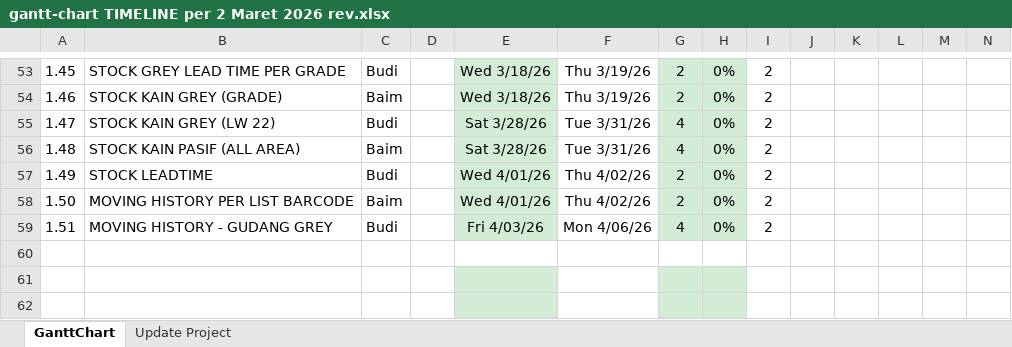
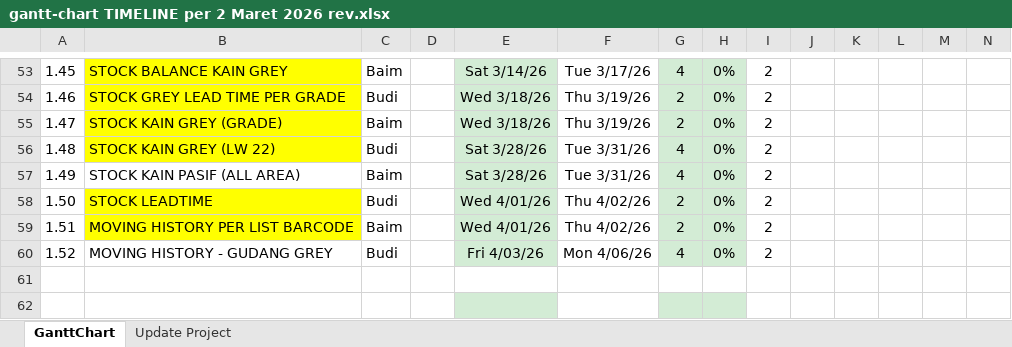
Before and after one commit to mhost52/GANTT-CHART, an Excel workbook: gantt-chart TIMELINE per 2 Maret 2026 rev.xlsx, sheet GanttChart, drawn as a sheet; only a part is shown, gaps mark what is left out; the shorter side is filled out with more unchanged rows; values as stored, in another font and other column widths than the file's, no borders; charts and pictures and conditional formats not drawn; rows hold the shown columns only; the diff covers the shown part only; the diff names each change by its address in the sheet, - before the commit and + after, or states it on an @@ line.

Commit message:
Add files via upload

```diff
--- a/gantt-chart TIMELINE per 2 Maret 2026 rev.xlsx (sheet GanttChart)
+++ b/gantt-chart TIMELINE per 2 Maret 2026 rev.xlsx (sheet GanttChart)
-B53:B56 fill: none
+B53:B56 fill: #FFFF00
-B53: STOCK GREY LEAD TIME PER GRADE
+B53: STOCK BALANCE KAIN GREY
-C53: Budi
+C53: Baim
-E53: Wed 3/18/26
+E53: Sat 3/14/26
-F53: Thu 3/19/26
+F53: Tue 3/17/26
-G53: 2
+G53: 4
-B54: STOCK KAIN GREY (GRADE)
+B54: STOCK GREY LEAD TIME PER GRADE
-C54: Baim
+C54: Budi
-B55: STOCK KAIN GREY (LW 22)
+B55: STOCK KAIN GREY (GRADE)
-C55: Budi
+C55: Baim
-E55: Sat 3/28/26
+E55: Wed 3/18/26
-F55: Tue 3/31/26
+F55: Thu 3/19/26
-G55: 4
+G55: 2
-B56: STOCK KAIN PASIF (ALL AREA)
+B56: STOCK KAIN GREY (LW 22)
-C56: Baim
+C56: Budi
-B57: STOCK LEADTIME
+B57: STOCK KAIN PASIF (ALL AREA)
-C57: Budi
+C57: Baim
-E57: Wed 4/01/26
+E57: Sat 3/28/26
-F57: Thu 4/02/26
+F57: Tue 3/31/26
-G57: 2
+G57: 4
-B58: MOVING HISTORY PER LIST BARCODE
+B58: STOCK LEADTIME
-B58:B59 fill: none
+B58:B59 fill: #FFFF00
-C58: Baim
+C58: Budi
-B59: MOVING HISTORY - GUDANG GREY
+B59: MOVING HISTORY PER LIST BARCODE
-C59: Budi
+C59: Baim
-E59: Fri 4/03/26
+E59: Wed 4/01/26
-F59: Mon 4/06/26
+F59: Thu 4/02/26
-G59: 4
+G59: 2
+row 60: 1.52 | MOVING HISTORY - GUDANG GREY | Budi |  | Fri 4/03/26 | Mon 4/06/26 | 4 | 0% | 2
```
Also changed, not shown: 27 edited cells and cell formats elsewhere in this sheet, formulas that keep their value, charts or pictures.
